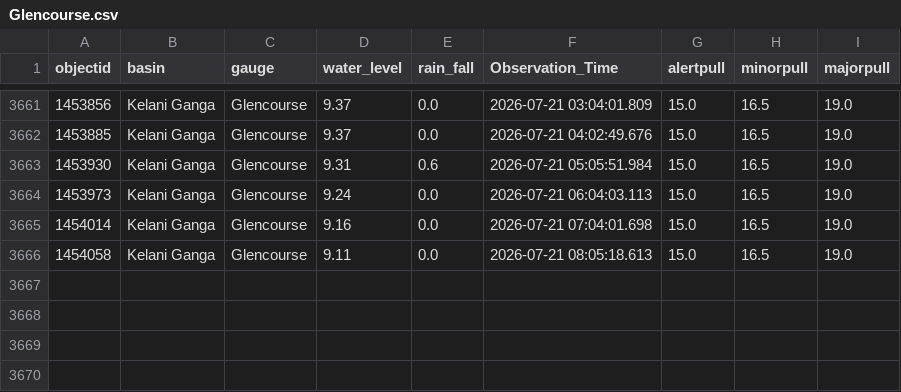
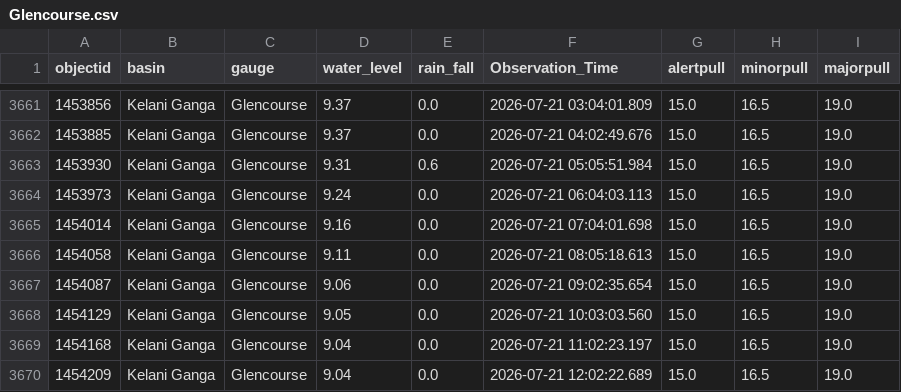
Before and after one commit to hhumal/Irrigation-Dept-Manual-River-Gauge-Readings, a CSV file: Station_Rainfall_CSVs/Glencourse.csv, drawn as a sheet; only a part is shown, gaps mark what is left out.

```diff
--- a/Station_Rainfall_CSVs/Glencourse.csv
+++ b/Station_Rainfall_CSVs/Glencourse.csv
@@ -3666 +3666,5 @@ objectid,basin,gauge,water_level,rain_fall,Observation_Time,alertpull,minorpull,
 1454058,Kelani Ganga,Glencourse,9.11,0.0,2026-07-21 08:05:18.613,15.0,16.5,19.0
+1454087,Kelani Ganga,Glencourse,9.06,0.0,2026-07-21 09:02:35.654,15.0,16.5,19.0
+1454129,Kelani Ganga,Glencourse,9.05,0.0,2026-07-21 10:03:03.560,15.0,16.5,19.0
+1454168,Kelani Ganga,Glencourse,9.04,0.0,2026-07-21 11:02:23.197,15.0,16.5,19.0
+1454209,Kelani Ganga,Glencourse,9.04,0.0,2026-07-21 12:02:22.689,15.0,16.5,19.0
```
Also changed, not shown: Station_Rainfall_CSVs/Kalawellawa_(Millakanda).csv, Station_Rainfall_CSVs/Manampitiya.csv, 37 other files.
